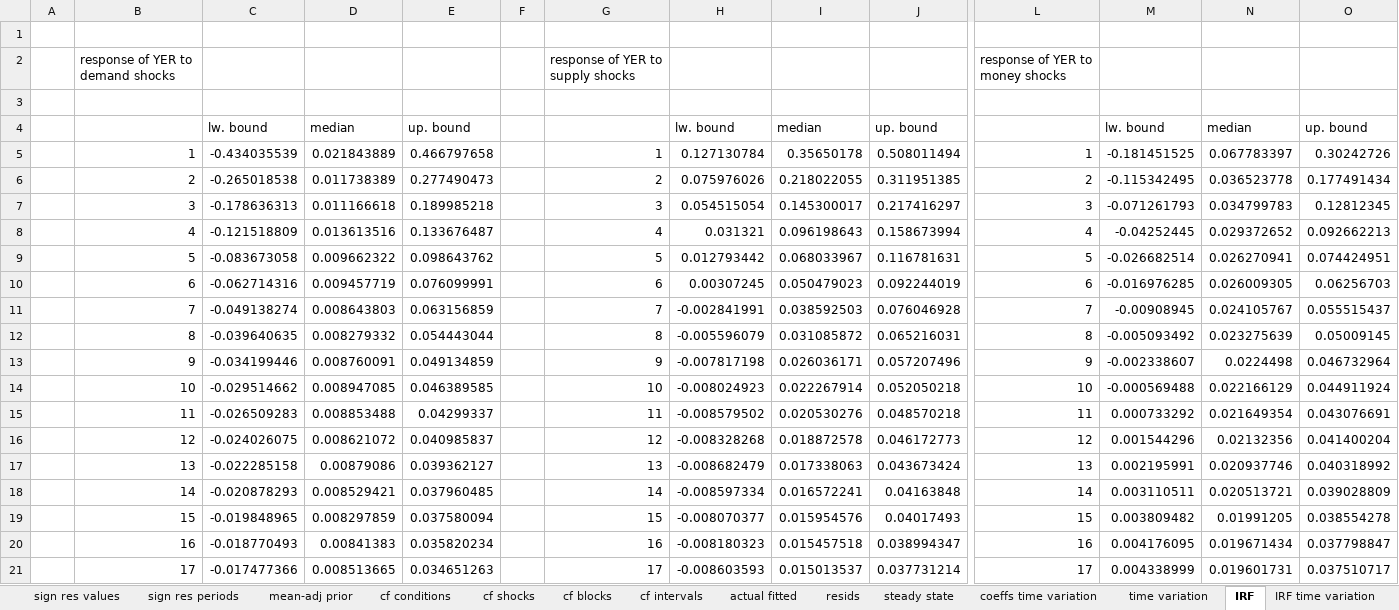
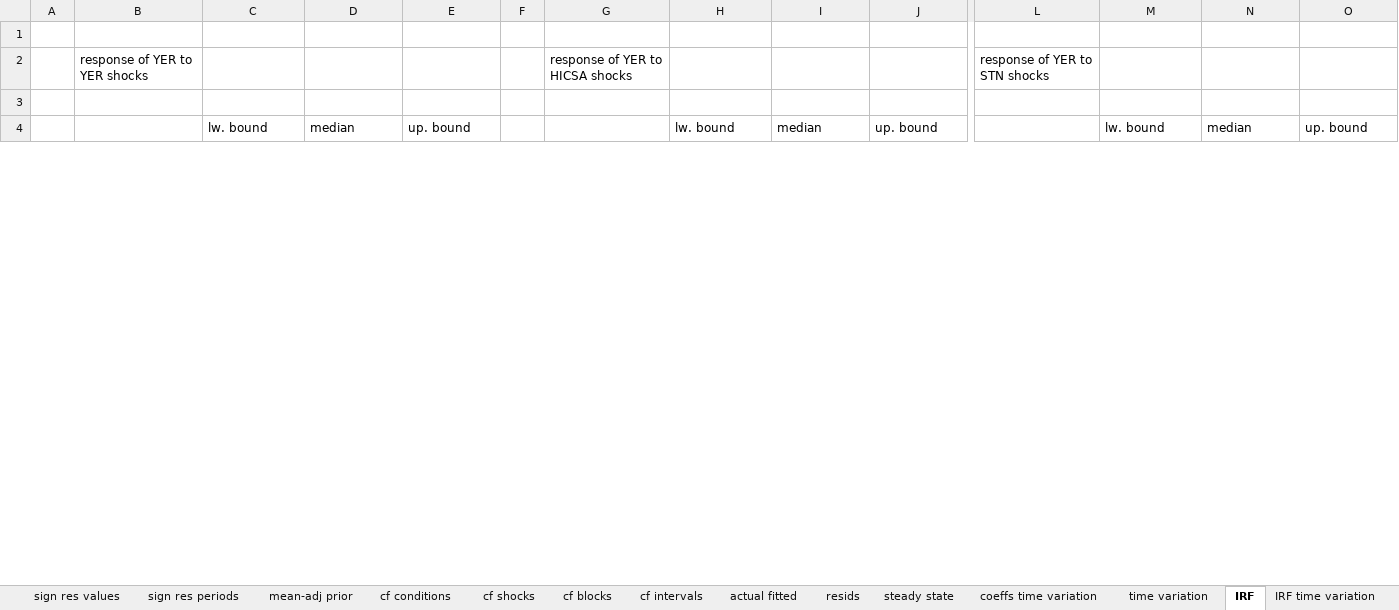
Before and after one commit to european-central-bank/BEAR-toolbox, an Excel workbook: results/test.xlsx, sheet IRF, drawn as a sheet; only a part is shown, gaps mark what is left out; values as stored, in another font and other column widths than the file's, no borders; removed rows and columns are numbered as before the commit, all else as after; rows hold the shown columns only; the diff covers the shown part only; the diff names each change by its address in the sheet, - before the commit and + after, or states it on an @@ line.

```diff
--- a/results/test.xlsx (sheet IRF)
+++ b/results/test.xlsx (sheet IRF)
-B2: response of YER to demand shocks
+B2: response of YER to YER shocks
-G2: response of YER to supply shocks
+G2: response of YER to HICSA shocks
-L2: response of YER to money shocks
+L2: response of YER to STN shocks
-row 5:  | 1 | -0.434035539 | 0.021843889 | 0.466797658 |  | 1 | 0.127130784 | 0.35650178 | 0.508011494 | 1 | -0.181451525 | 0.067783397 | 0.30242726
-row 6:  | 2 | -0.265018538 | 0.011738389 | 0.277490473 |  | 2 | 0.075976026 | 0.218022055 | 0.311951385 | 2 | -0.115342495 | 0.036523778 | 0.177491434
-row 7:  | 3 | -0.178636313 | 0.011166618 | 0.189985218 |  | 3 | 0.054515054 | 0.145300017 | 0.217416297 | 3 | -0.071261793 | 0.034799783 | 0.12812345
-row 8:  | 4 | -0.121518809 | 0.013613516 | 0.133676487 |  | 4 | 0.031321 | 0.096198643 | 0.158673994 | 4 | -0.04252445 | 0.029372652 | 0.092662213
-row 9:  | 5 | -0.083673058 | 0.009662322 | 0.098643762 |  | 5 | 0.012793442 | 0.068033967 | 0.116781631 | 5 | -0.026682514 | 0.026270941 | 0.074424951
-row 10:  | 6 | -0.062714316 | 0.009457719 | 0.076099991 |  | 6 | 0.00307245 | 0.050479023 | 0.092244019 | 6 | -0.016976285 | 0.026009305 | 0.06256703
-row 11:  | 7 | -0.049138274 | 0.008643803 | 0.063156859 |  | 7 | -0.002841991 | 0.038592503 | 0.076046928 | 7 | -0.00908945 | 0.024105767 | 0.055515437
-row 12:  | 8 | -0.039640635 | 0.008279332 | 0.054443044 |  | 8 | -0.005596079 | 0.031085872 | 0.065216031 | 8 | -0.005093492 | 0.023275639 | 0.05009145
-row 13:  | 9 | -0.034199446 | 0.008760091 | 0.049134859 |  | 9 | -0.007817198 | 0.026036171 | 0.057207496 | 9 | -0.002338607 | 0.0224498 | 0.046732964
-row 14:  | 10 | -0.029514662 | 0.008947085 | 0.046389585 |  | 10 | -0.008024923 | 0.022267914 | 0.052050218 | 10 | -0.000569488 | 0.022166129 | 0.044911924
-row 15:  | 11 | -0.026509283 | 0.008853488 | 0.04299337 |  | 11 | -0.008579502 | 0.020530276 | 0.048570218 | 11 | 0.000733292 | 0.021649354 | 0.043076691
-row 16:  | 12 | -0.024026075 | 0.008621072 | 0.040985837 |  | 12 | -0.008328268 | 0.018872578 | 0.046172773 | 12 | 0.001544296 | 0.02132356 | 0.041400204
-row 17:  | 13 | -0.022285158 | 0.00879086 | 0.039362127 |  | 13 | -0.008682479 | 0.017338063 | 0.043673424 | 13 | 0.002195991 | 0.020937746 | 0.040318992
-row 18:  | 14 | -0.020878293 | 0.008529421 | 0.037960485 |  | 14 | -0.008597334 | 0.016572241 | 0.04163848 | 14 | 0.003110511 | 0.020513721 | 0.039028809
-row 19:  | 15 | -0.019848965 | 0.008297859 | 0.037580094 |  | 15 | -0.008070377 | 0.015954576 | 0.04017493 | 15 | 0.003809482 | 0.01991205 | 0.038554278
-row 20:  | 16 | -0.018770493 | 0.00841383 | 0.035820234 |  | 16 | -0.008180323 | 0.015457518 | 0.038994347 | 16 | 0.004176095 | 0.019671434 | 0.037798847
-row 21:  | 17 | -0.017477366 | 0.008513665 | 0.034651263 |  | 17 | -0.008603593 | 0.015013537 | 0.037731214 | 17 | 0.004338999 | 0.019601731 | 0.037510717
```
Also changed, not shown: 60 added rows, 43 removed rows and 6 edited cells elsewhere in this sheet, sheet hist decomp, sheet struct shocks, sheet FEVD, sheet resids, sheet actual fitted, sheet forecasts, 4 more sheets, other sheet tabs, data.xlsx, 2 other files.
